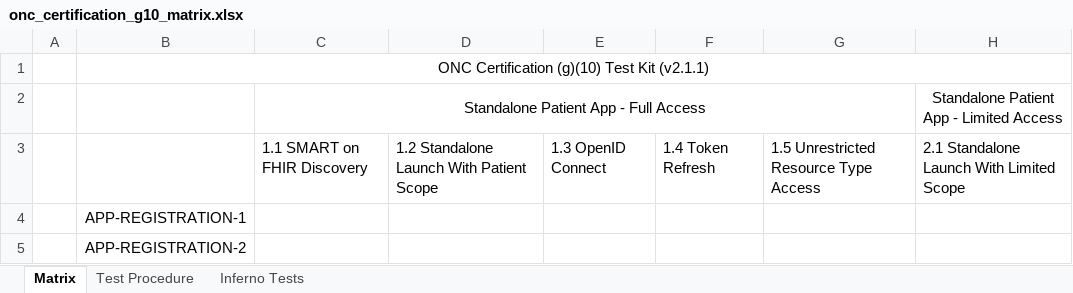
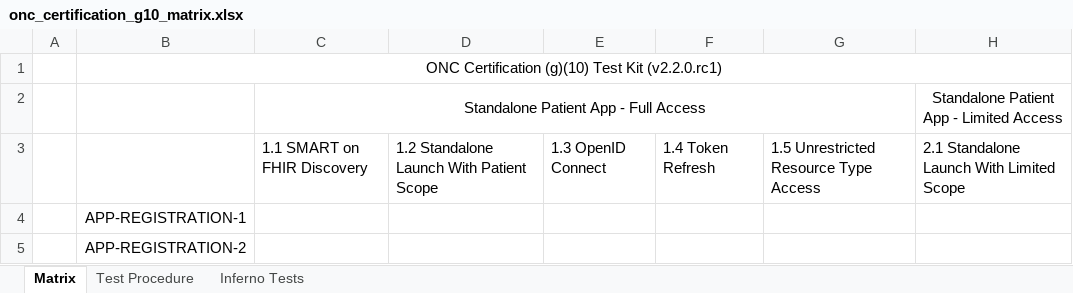
Before and after one commit to onc-healthit/onc-certification-g10-test-kit, an Excel workbook: onc_certification_g10_matrix.xlsx, sheet Matrix, drawn as a sheet; only a part is shown; values as stored, in another font and other column widths than the file's, no borders; the diff names each change by its address in the sheet, - before the commit and + after, or states it on an @@ line.

Commit message:
generate matrix

```diff
--- a/onc_certification_g10_matrix.xlsx (sheet Matrix)
+++ b/onc_certification_g10_matrix.xlsx (sheet Matrix)
-B1: ONC Certification (g)(10) Test Kit (v2.1.1)
+B1: ONC Certification (g)(10) Test Kit (v2.2.0.rc1)
```
Also changed, not shown: sheet Inferno Tests.
